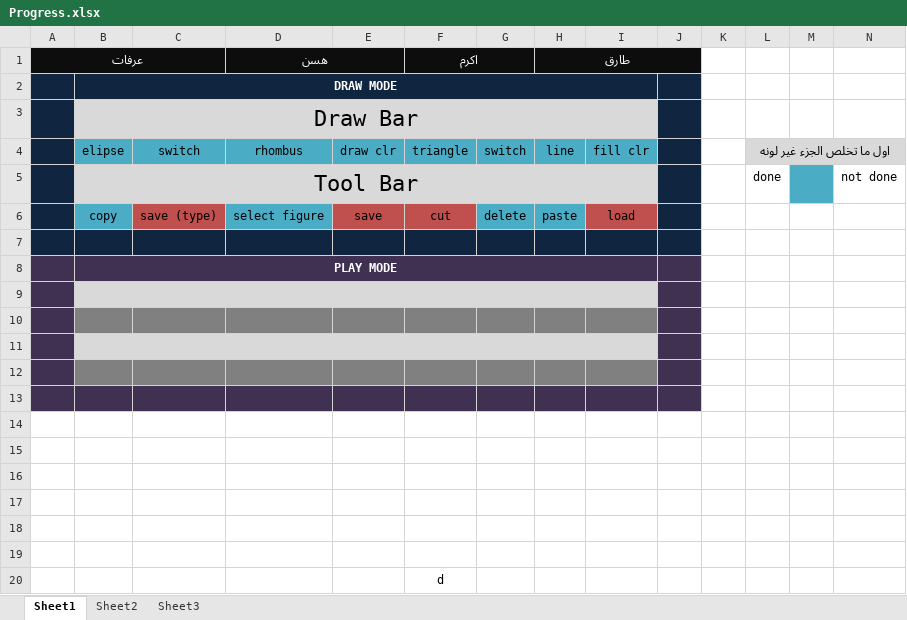
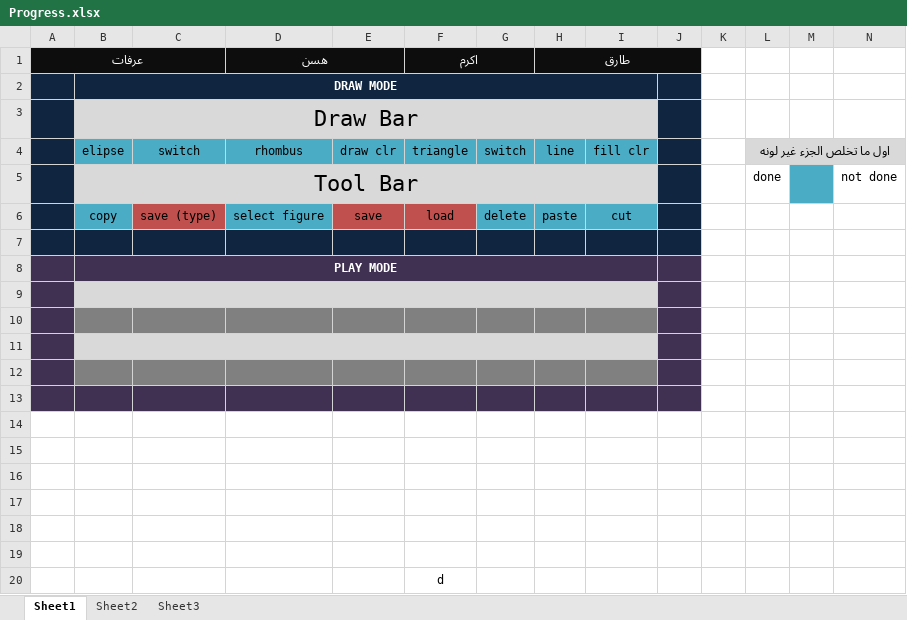
Before and after one commit to aaarafat/Paint-For-Kids-Project, an Excel workbook: Progress.xlsx, sheet Sheet1, drawn as a sheet; values as stored, in another font and other column widths than the file's, no borders; the diff names each change by its address in the sheet, - before the commit and + after, or states it on an @@ line.

Commit message:
update progress

```diff
--- a/Progress.xlsx (sheet Sheet1)
+++ b/Progress.xlsx (sheet Sheet1)
-F6 (اكرم): cut
+F6 (اكرم): load
-I6: load
+I6: cut
-I6 fill: #C0504D
+I6 fill: #4BACC6
```
